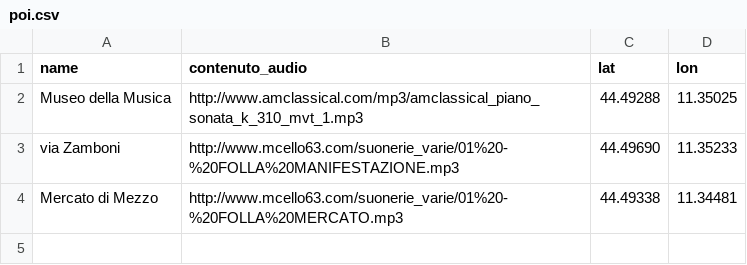
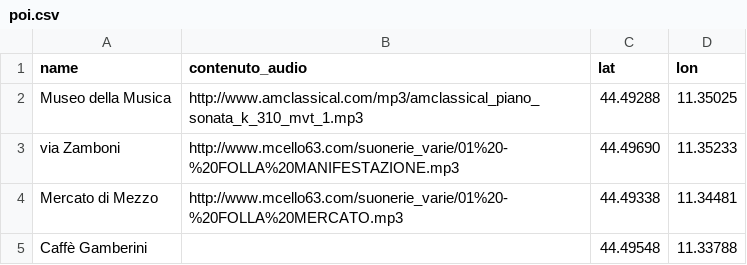
Before and after one commit to MuseoMixBO/museomixbo.github.io, a CSV file: 1_La_Prima_Sala/Mappa_Digitale/csv/poi.csv, drawn as a sheet.

Commit message:
Update poi.csv

```diff
--- a/1_La_Prima_Sala/Mappa_Digitale/csv/poi.csv
+++ b/1_La_Prima_Sala/Mappa_Digitale/csv/poi.csv
@@ -4 +4,2 @@ via Zamboni,http://www.mcello63.com/suonerie_varie/01%20-%20FOLLA%20MANIFESTAZIO
 Mercato di Mezzo,http://www.mcello63.com/suonerie_varie/01%20-%20FOLLA%20MERCATO.mp3,44.49338,11.34481
+Caffè Gamberini,,44.49548,11.33788
```
